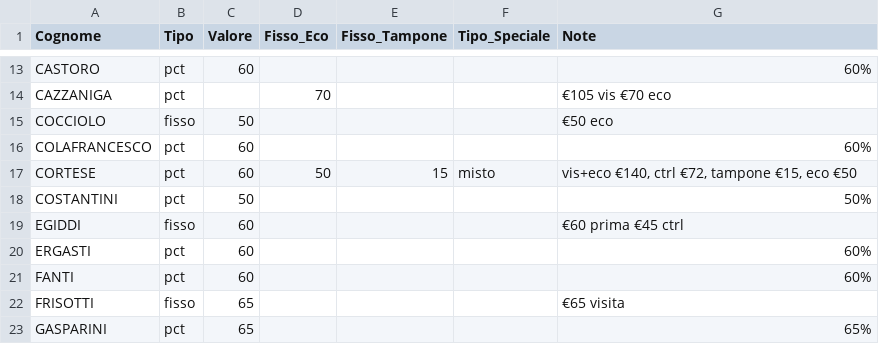
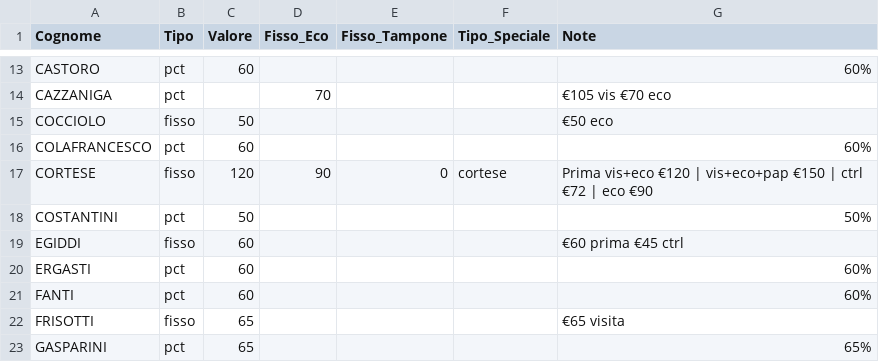
Before and after one commit to MednowVolley/mednow-corrispettivi, a CSV file: quote.csv, drawn as a sheet; only a part is shown, gaps mark what is left out.

Commit message:
Fix Cortese nel CSV: compensi fissi corretti

```diff
--- a/quote.csv
+++ b/quote.csv
@@ -16,3 +16,3 @@ COCCIOLO,fisso,50,,,,€50 eco
 COLAFRANCESCO,pct,60,,,,60%
-CORTESE,pct,60,50,15,misto,"vis+eco €140, ctrl €72, tampone €15, eco €50"
+CORTESE,fisso,120,90,0,cortese,"Prima vis+eco €120 | vis+eco+pap €150 | ctrl €72 | eco €90"
 COSTANTINI,pct,50,,,,50%
```
